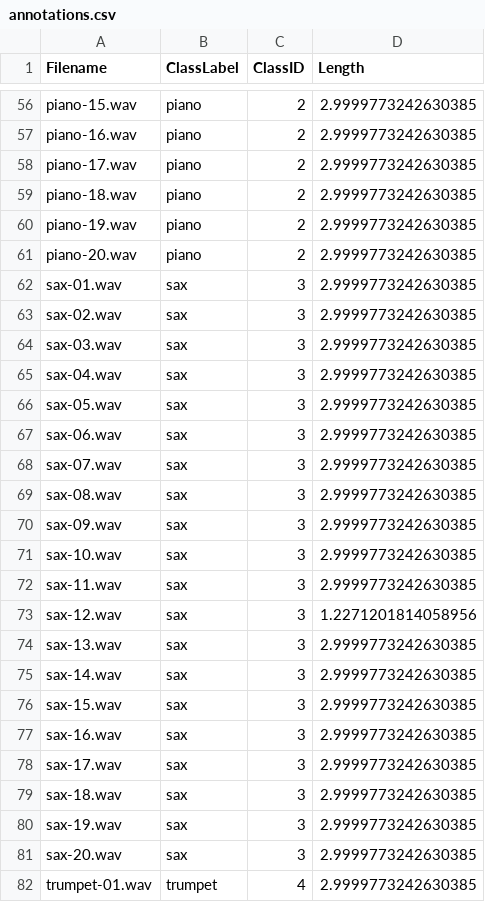
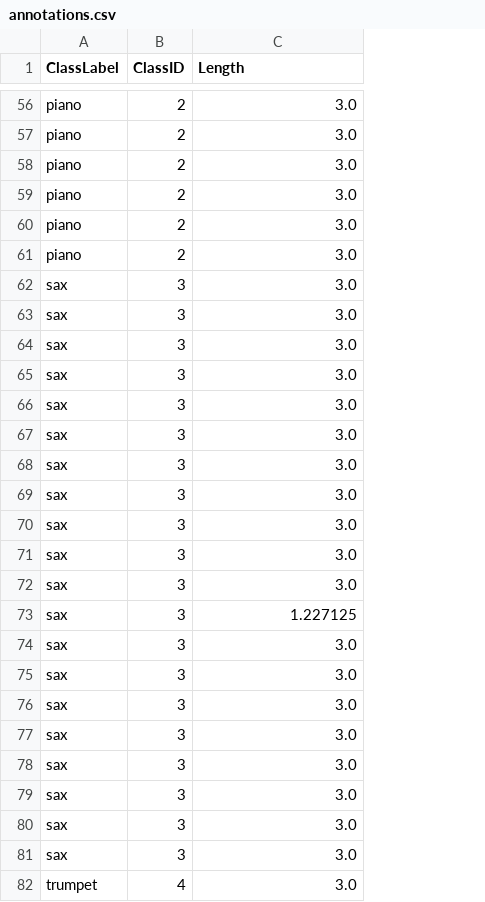
Before and after one commit to harveyf2801/MIR-Instrument-Classification, a CSV file: annotations.csv, drawn as a sheet; only a part is shown, gaps mark what is left out; removed rows and columns are numbered as before the commit, all else as after; the diff covers the shown part only; the diff names each change by its address in the sheet, - before the commit and + after, or states it on an @@ line.

```diff
--- a/annotations.csv
+++ b/annotations.csv
-column A (Filename), rows 56-82: piano-15.wav | piano-16.wav | piano-17.wav | piano-18.wav | piano-19.wav | piano-20.wav | sax-01.wav | sax-02.wav | sax-03.wav | sax-04.wav | sax-05.wav | sax-06.wav | sax-07.wav | sax-08.wav | sax-09.wav | sax-10.wav | sax-11.wav | sax-12.wav | sax-13.wav | sax-14.wav | sax-15.wav | sax-16.wav | sax-17.wav | sax-18.wav | sax-19.wav | sax-20.wav | trumpet-01.wav
-C56:C72 (Length): 2.9999773242630385
+C56:C72 (Length): 3.0
-C73 (Length): 1.2271201814058956
+C73 (Length): 1.227125
-C74:C82 (Length): 2.9999773242630385
+C74:C82 (Length): 3.0
```
Also changed, not shown: 73 edited cells elsewhere in this file, 1 other file.
